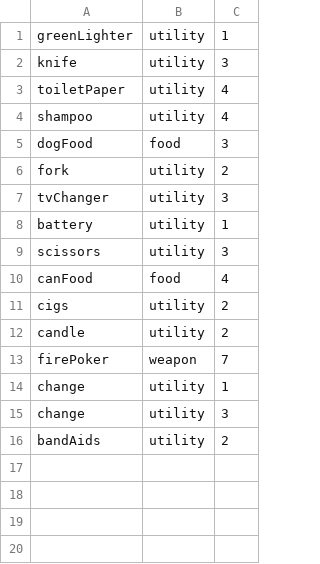
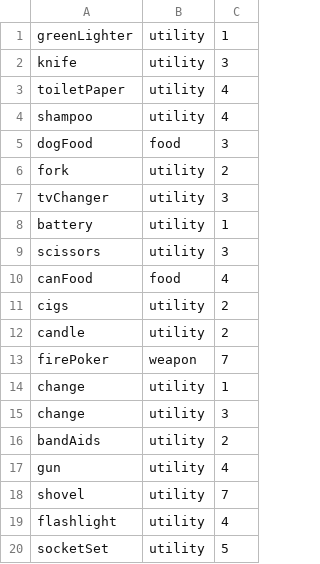
Before and after one commit to asfopoo/profile-site, a CSV file: src/gamePersist/res/houseItems.csv, drawn as a sheet.

```diff
--- a/src/gamePersist/res/houseItems.csv
+++ b/src/gamePersist/res/houseItems.csv
@@ -16 +16,5 @@ change|utility|3
 bandAids|utility|2
+gun|utility|4
+shovel|utility|7
+flashlight|utility|4
+socketSet|utility|5
```
Also changed, not shown: src/gamePersist/res/area.csv, 1 other file.
